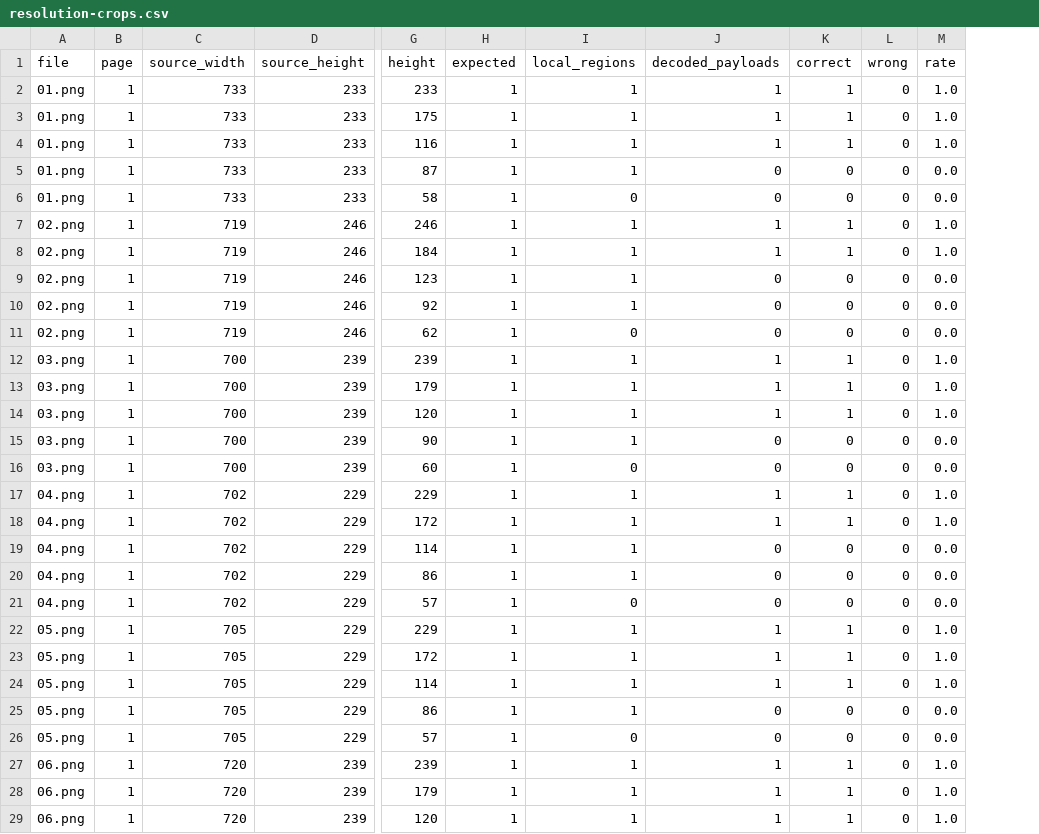
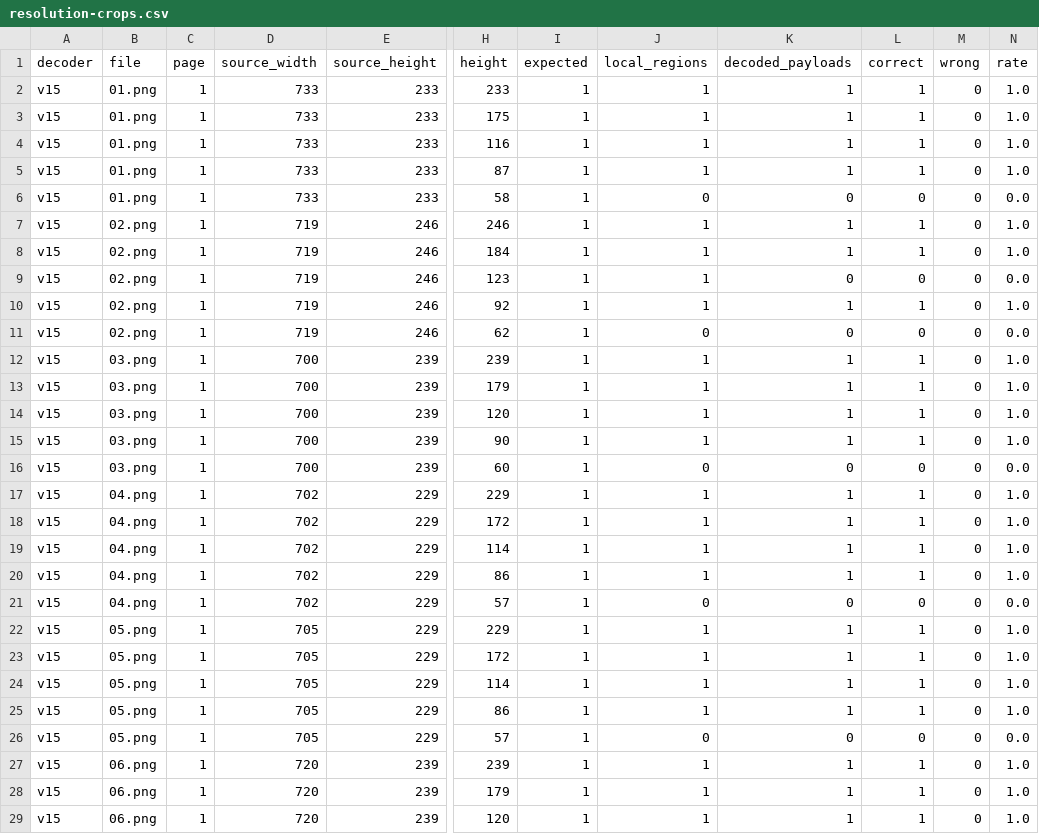
Before and after one commit to vittovc01/orthoflow_v1_0, a CSV file: docs/ocr-validation-v15/resolution-crops.csv, drawn as a sheet; only a part is shown, gaps mark what is left out; addresses are those after the commit; the diff covers the shown part only; the diff names each change by its address in the sheet, - before the commit and + after, or states it on an @@ line.

```diff
--- a/docs/ocr-validation-v15/resolution-crops.csv
+++ b/docs/ocr-validation-v15/resolution-crops.csv
+column A (decoder), rows 2-29: all v15
-K5 (decoded_payloads): 0
+K5 (decoded_payloads): 1
-L5 (correct): 0
+L5 (correct): 1
-N5 (rate): 0.0
+N5 (rate): 1.0
-K10 (decoded_payloads): 0
+K10 (decoded_payloads): 1
-L10 (correct): 0
+L10 (correct): 1
-N10 (rate): 0.0
+N10 (rate): 1.0
-K15 (decoded_payloads): 0
+K15 (decoded_payloads): 1
-L15 (correct): 0
+L15 (correct): 1
-N15 (rate): 0.0
+N15 (rate): 1.0
-K19:K20 (decoded_payloads): 0
+K19:K20 (decoded_payloads): 1
-L19:L20 (correct): 0
+L19:L20 (correct): 1
-N19:N20 (rate): 0.0
+N19:N20 (rate): 1.0
-K25 (decoded_payloads): 0
+K25 (decoded_payloads): 1
-L25 (correct): 0
+L25 (correct): 1
-N25 (rate): 0.0
+N25 (rate): 1.0
```
Also changed, not shown: 36 edited cells elsewhere in this file, 13 other files.
